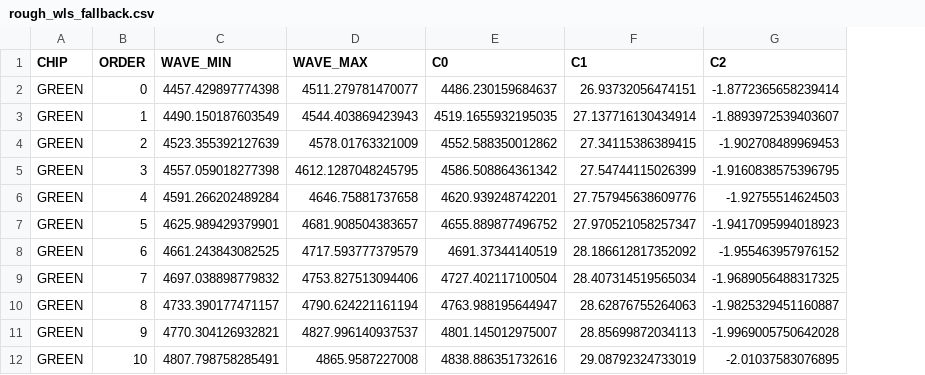
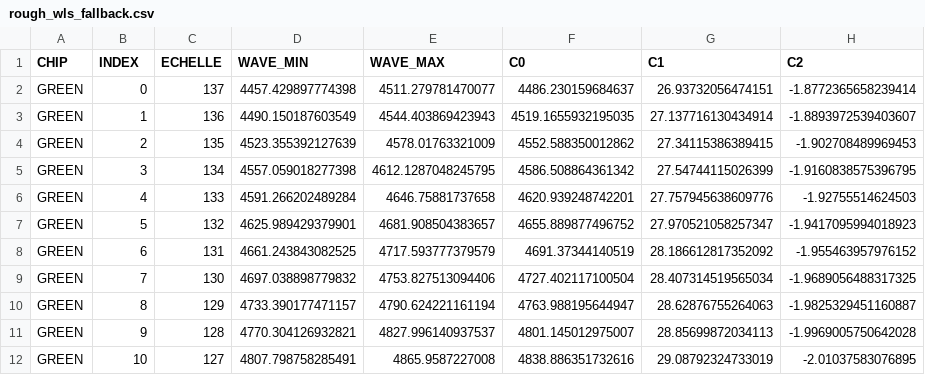
Before and after one commit to Keck-DataReductionPipelines/KPF-Pipeline, a CSV file: reference/rough_wls_fallback.csv, drawn as a sheet; only a part is shown; the diff names each change by its address in the sheet, - before the commit and + after, or states it on an @@ line.

```diff
--- a/reference/rough_wls_fallback.csv
+++ b/reference/rough_wls_fallback.csv
+column C (ECHELLE), rows 2-12: 137 | 136 | 135 | 134 | 133 | 132 | 131 | 130 | 129 | 128 | 127
-B1: ORDER
+B1: INDEX
```
Also changed, not shown: 4 other files.
